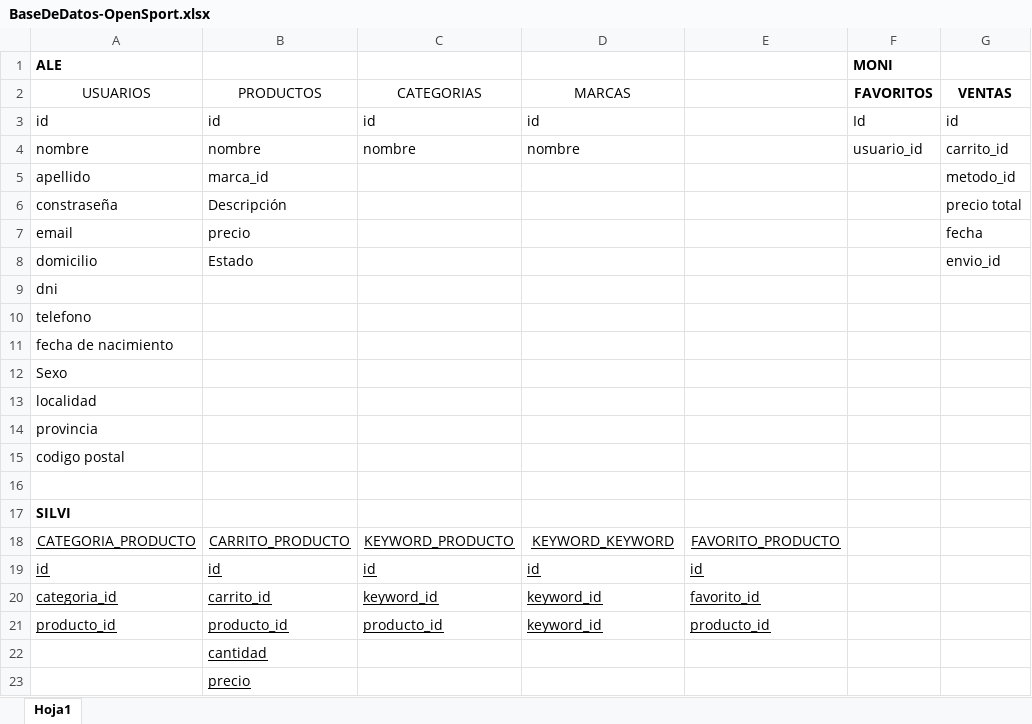
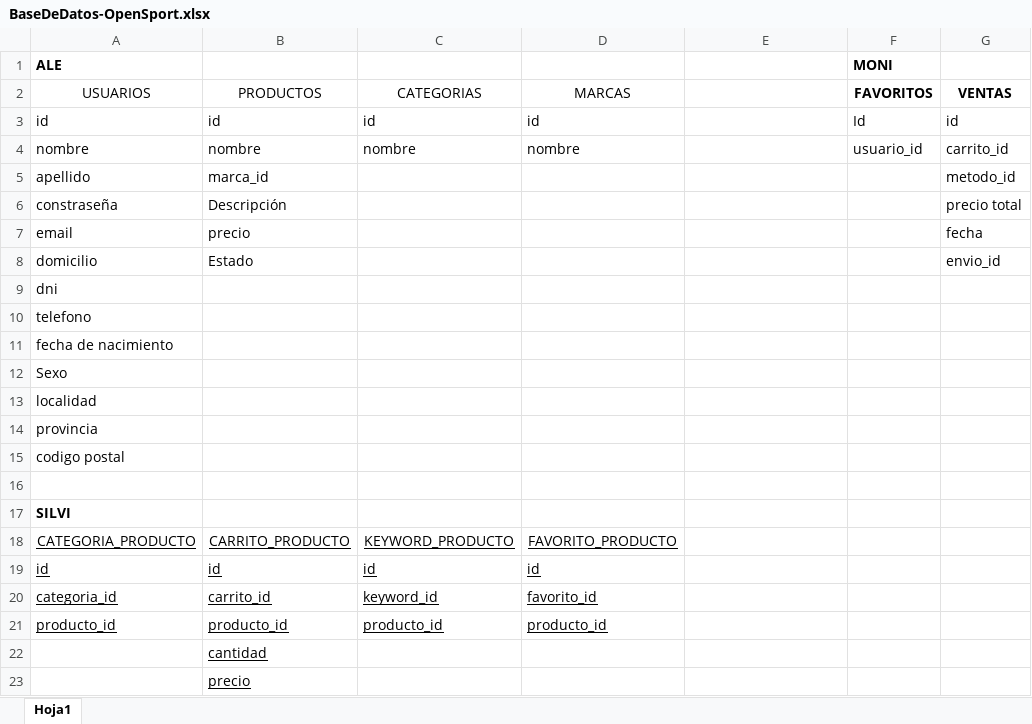
Before and after one commit to aleayosa/proyectointegrador, an Excel workbook: BaseDeDatos-OpenSport.xlsx, sheet Hoja1, drawn as a sheet; only a part is shown; values as stored, in another font and other column widths than the file's, no borders; the diff names each change by its address in the sheet, - before the commit and + after, or states it on an @@ line.

Commit message:
base de datos completa

```diff
--- a/BaseDeDatos-OpenSport.xlsx (sheet Hoja1)
+++ b/BaseDeDatos-OpenSport.xlsx (sheet Hoja1)
-D18 (MARCAS): KEYWORD_KEYWORD
+D18 (MARCAS): FAVORITO_PRODUCTO
-E18: FAVORITO_PRODUCTO
+E18: (empty)
-E19: id
+E19: (empty)
-D20 (MARCAS): keyword_id
+D20 (MARCAS): favorito_id
-E20: favorito_id
+E20: (empty)
-D21 (MARCAS): keyword_id
+D21 (MARCAS): producto_id
-E21: producto_id
+E21: (empty)
```
Also changed, not shown: 2 other files.
